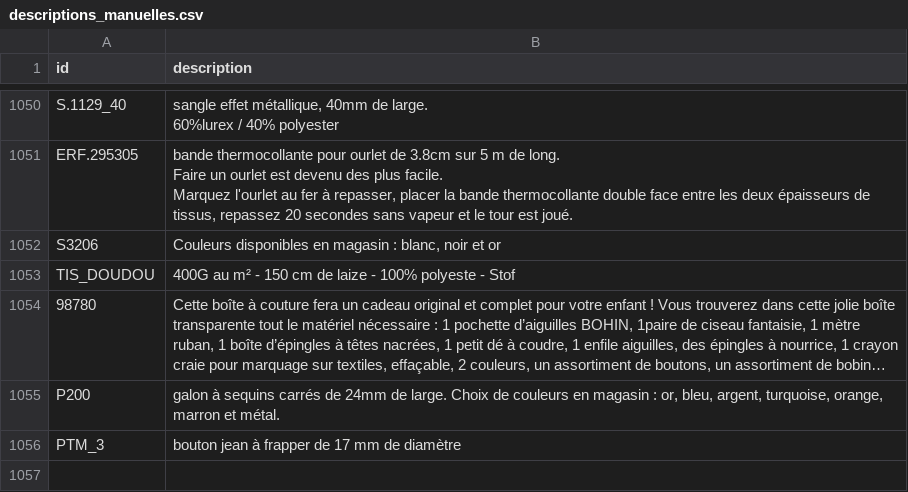
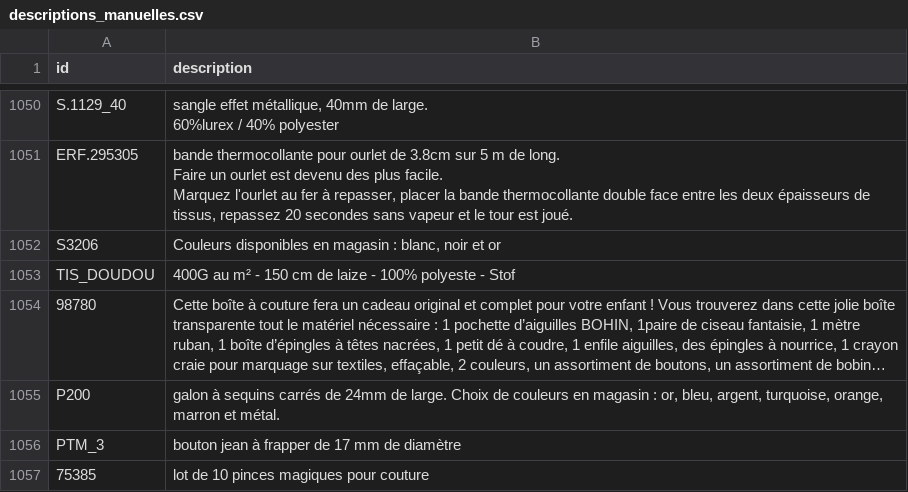
Before and after one commit to leia98nc-code/lagrandemercerie, a CSV file: descriptions_manuelles.csv, drawn as a sheet; only a part is shown, gaps mark what is left out; long unchanged cells end in ….

Commit message:
Modification description 75385 via back-office

```diff
--- a/descriptions_manuelles.csv
+++ b/descriptions_manuelles.csv
@@ -1546 +1546,2 @@ P200,"galon à sequins carrés de 24mm de large. Choix de couleurs en magasin :
 PTM_3,bouton jean à frapper de 17 mm de diamètre
+75385,lot de 10 pinces magiques pour couture
```
